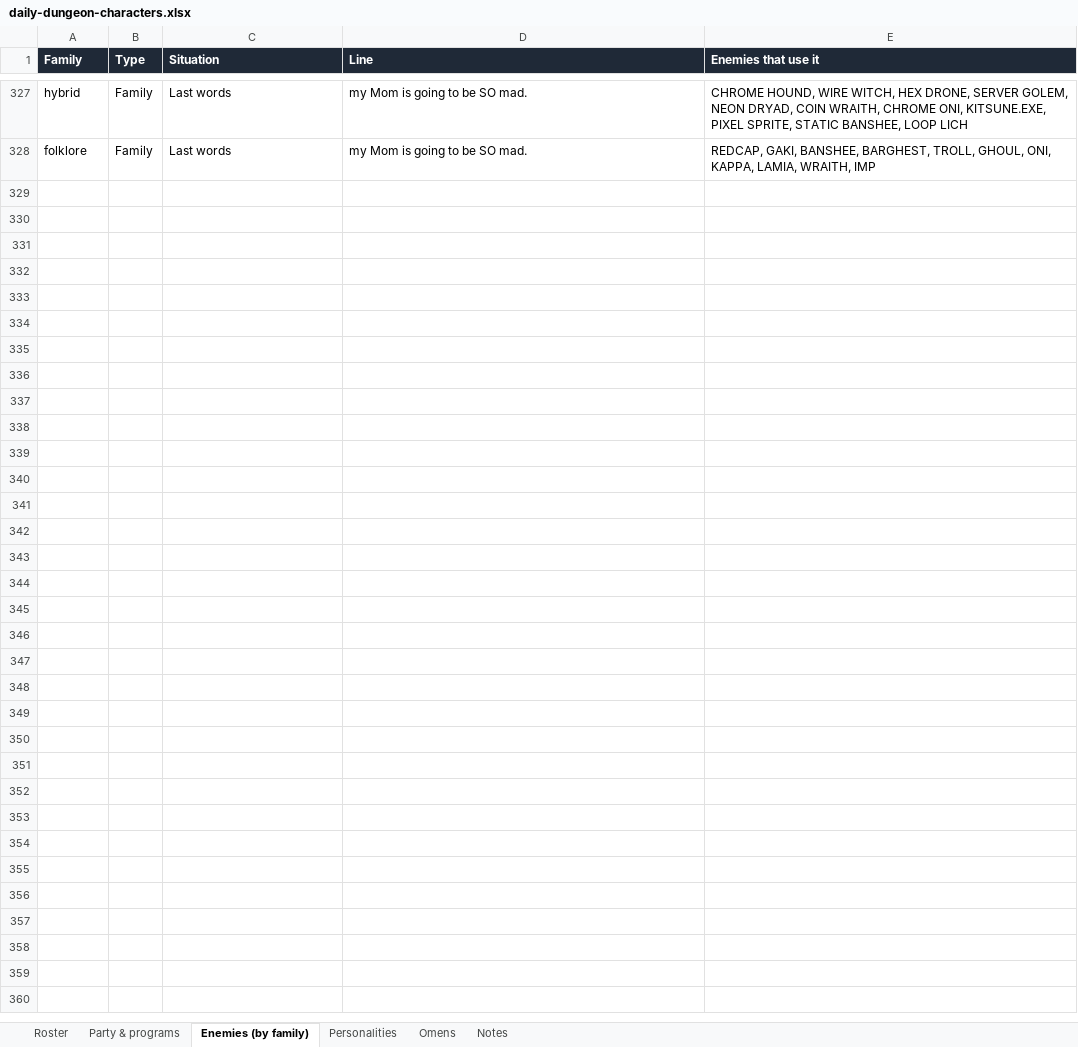
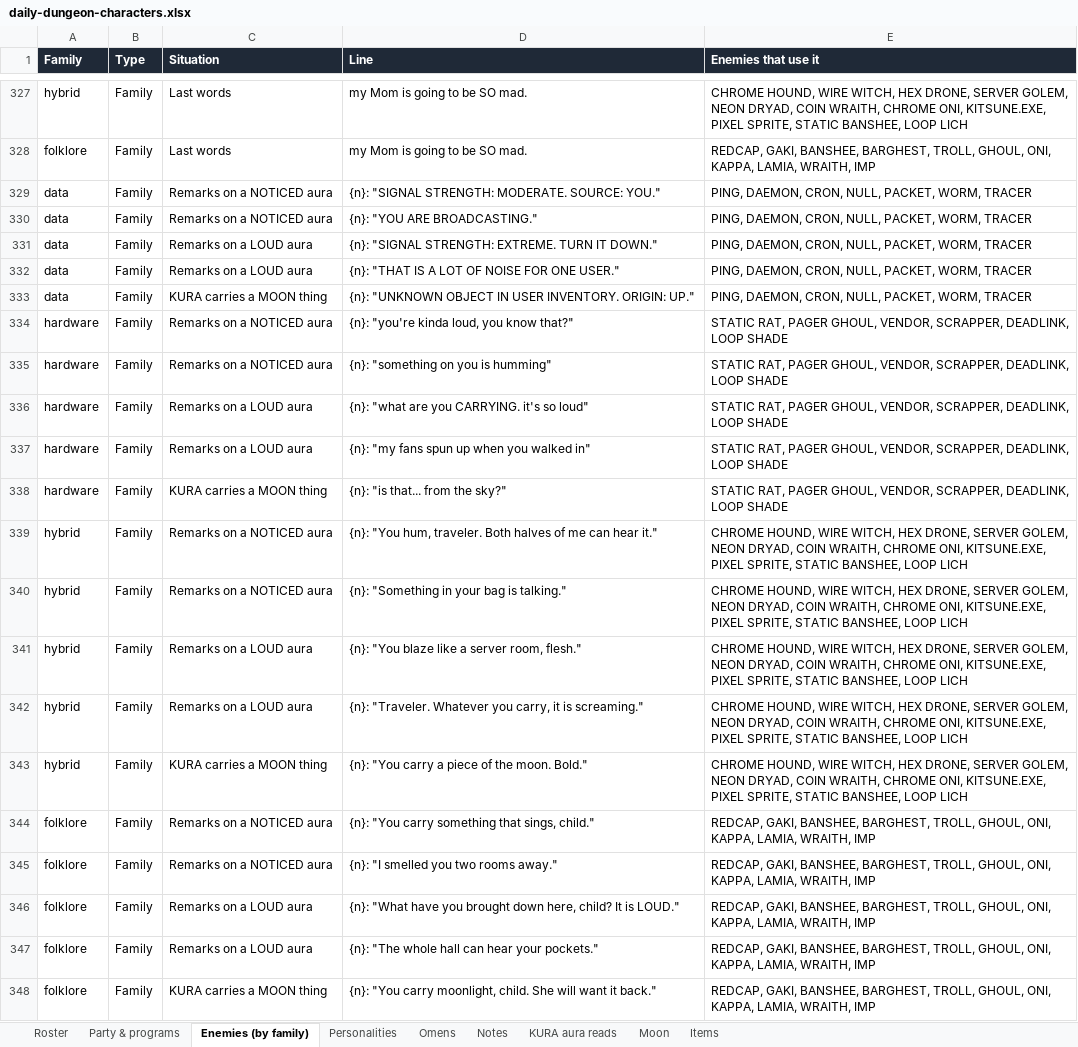
Before and after one commit to okayline/dungeon-notes, an Excel workbook: daily-dungeon-characters.xlsx, sheet Enemies (by family), drawn as a sheet; only a part is shown, gaps mark what is left out; values as stored, in another font and other column widths than the file's, no borders; the diff names each change by its address in the sheet, - before the commit and + after, or states it on an @@ line.

```diff
--- a/daily-dungeon-characters.xlsx (sheet Enemies (by family))
+++ b/daily-dungeon-characters.xlsx (sheet Enemies (by family))
+sheet tab: KURA aura reads
+sheet tab: Moon
+sheet tab: Items
+row 329: data | Family | Remarks on a NOTICED aura | {n}: "SIGNAL STRENGTH: MODERATE. SOURCE: YOU." | PING, DAEMON, CRON, NULL, PACKET, WORM, TRACER
+row 330: data | Family | Remarks on a NOTICED aura | {n}: "YOU ARE BROADCASTING." | PING, DAEMON, CRON, NULL, PACKET, WORM, TRACER
+row 331: data | Family | Remarks on a LOUD aura | {n}: "SIGNAL STRENGTH: EXTREME. TURN IT DOWN." | PING, DAEMON, CRON, NULL, PACKET, WORM, TRACER
+row 332: data | Family | Remarks on a LOUD aura | {n}: "THAT IS A LOT OF NOISE FOR ONE USER." | PING, DAEMON, CRON, NULL, PACKET, WORM, TRACER
+row 333: data | Family | KURA carries a MOON thing | {n}: "UNKNOWN OBJECT IN USER INVENTORY. ORIGIN: UP." | PING, DAEMON, CRON, NULL, PACKET, WORM, TRACER
+row 334: hardware | Family | Remarks on a NOTICED aura | {n}: "you're kinda loud, you know that?" | STATIC RAT, PAGER GHOUL, VENDOR, SCRAPPER, DEADLINK, LOOP SHADE
+row 335: hardware | Family | Remarks on a NOTICED aura | {n}: "something on you is humming" | STATIC RAT, PAGER GHOUL, VENDOR, SCRAPPER, DEADLINK, LOOP SHADE
+row 336: hardware | Family | Remarks on a LOUD aura | {n}: "what are you CARRYING. it's so loud" | STATIC RAT, PAGER GHOUL, VENDOR, SCRAPPER, DEADLINK, LOOP SHADE
+row 337: hardware | Family | Remarks on a LOUD aura | {n}: "my fans spun up when you walked in" | STATIC RAT, PAGER GHOUL, VENDOR, SCRAPPER, DEADLINK, LOOP SHADE
+row 338: hardware | Family | KURA carries a MOON thing | {n}: "is that... from the sky?" | STATIC RAT, PAGER GHOUL, VENDOR, SCRAPPER, DEADLINK, LOOP SHADE
+row 339: hybrid | Family | Remarks on a NOTICED aura | {n}: "You hum, traveler. Both halves of me can hear it." | CHROME HOUND, WIRE WITCH, HEX DRONE, SERVER GOLEM, NEON DRYAD, COIN WRAITH, CHROME ONI, KITSUNE.EXE, PIXEL SPRITE, STATIC BANSHEE, LOOP LICH
+row 340: hybrid | Family | Remarks on a NOTICED aura | {n}: "Something in your bag is talking." | CHROME HOUND, WIRE WITCH, HEX DRONE, SERVER GOLEM, NEON DRYAD, COIN WRAITH, CHROME ONI, KITSUNE.EXE, PIXEL SPRITE, STATIC BANSHEE, LOOP LICH
+row 341: hybrid | Family | Remarks on a LOUD aura | {n}: "You blaze like a server room, flesh." | CHROME HOUND, WIRE WITCH, HEX DRONE, SERVER GOLEM, NEON DRYAD, COIN WRAITH, CHROME ONI, KITSUNE.EXE, PIXEL SPRITE, STATIC BANSHEE, LOOP LICH
+row 342: hybrid | Family | Remarks on a LOUD aura | {n}: "Traveler. Whatever you carry, it is screaming." | CHROME HOUND, WIRE WITCH, HEX DRONE, SERVER GOLEM, NEON DRYAD, COIN WRAITH, CHROME ONI, KITSUNE.EXE, PIXEL SPRITE, STATIC BANSHEE, LOOP LICH
+row 343: hybrid | Family | KURA carries a MOON thing | {n}: "You carry a piece of the moon. Bold." | CHROME HOUND, WIRE WITCH, HEX DRONE, SERVER GOLEM, NEON DRYAD, COIN WRAITH, CHROME ONI, KITSUNE.EXE, PIXEL SPRITE, STATIC BANSHEE, LOOP LICH
+row 344: folklore | Family | Remarks on a NOTICED aura | {n}: "You carry something that sings, child." | REDCAP, GAKI, BANSHEE, BARGHEST, TROLL, GHOUL, ONI, KAPPA, LAMIA, WRAITH, IMP
+row 345: folklore | Family | Remarks on a NOTICED aura | {n}: "I smelled you two rooms away." | REDCAP, GAKI, BANSHEE, BARGHEST, TROLL, GHOUL, ONI, KAPPA, LAMIA, WRAITH, IMP
+row 346: folklore | Family | Remarks on a LOUD aura | {n}: "What have you brought down here, child? It is LOUD." | REDCAP, GAKI, BANSHEE, BARGHEST, TROLL, GHOUL, ONI, KAPPA, LAMIA, WRAITH, IMP
+row 347: folklore | Family | Remarks on a LOUD aura | {n}: "The whole hall can hear your pockets." | REDCAP, GAKI, BANSHEE, BARGHEST, TROLL, GHOUL, ONI, KAPPA, LAMIA, WRAITH, IMP
+row 348: folklore | Family | KURA carries a MOON thing | {n}: "You carry moonlight, child. She will want it back." | REDCAP, GAKI, BANSHEE, BARGHEST, TROLL, GHOUL, ONI, KAPPA, LAMIA, WRAITH, IMP
```
Also changed, not shown: sheet Party & programs, sheet Roster, sheet Notes, 3 other files.
